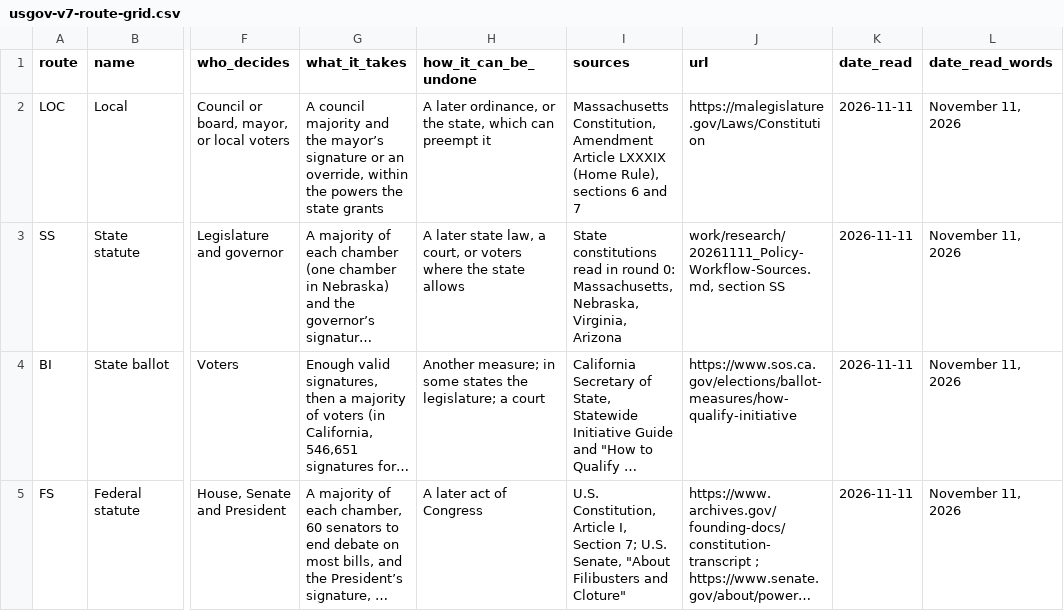
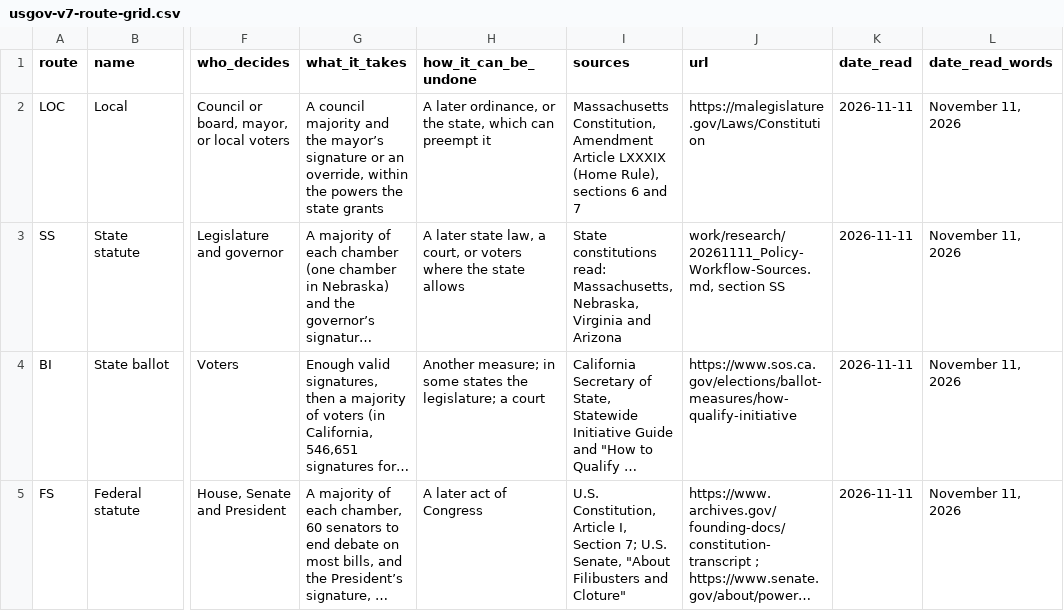
Before and after one commit to oathaction/Dustin-s-Command-Center, a CSV file: oath-and-action-v6-brand-guide/work/build/data/usgov-v7-route-grid.csv, drawn as a sheet; only a part is shown, gaps mark what is left out; long unchanged cells end in …; the diff covers the shown part only; the diff names each change by its address in the sheet, - before the commit and + after, or states it on an @@ line.

```diff
--- a/oath-and-action-v6-brand-guide/work/build/data/usgov-v7-route-grid.csv
+++ b/oath-and-action-v6-brand-guide/work/build/data/usgov-v7-route-grid.csv
-I3 (sources): State constitutions read in round 0: Massachusetts, Nebraska, Virginia, Arizona
+I3 (sources): State constitutions read: Massachusetts, Nebraska, Virginia and Arizona
```
Also changed, not shown: 1 edited cell elsewhere in this file, oath-and-action-v6-brand-guide/work/build/data/clerk-house-results-2024-classes.csv, oath-and-action-v6-brand-guide/work/build/data/fec-house-campaigns-2024-money-in-out.csv, 18 other files.
